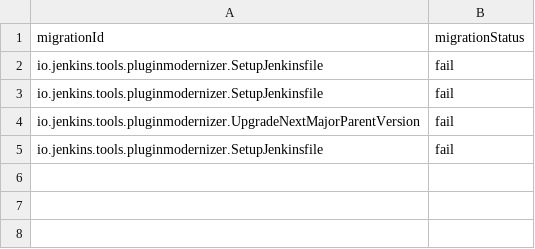
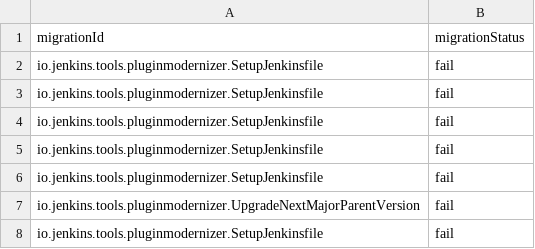
Before and after one commit to jonesbusy/metadata-plugin-modernizer, a CSV file: kryptowire/reports/failed_migrations.csv, drawn as a sheet; the diff names each change by its address in the sheet, - before the commit and + after, or states it on an @@ line.

```diff
--- a/kryptowire/reports/failed_migrations.csv
+++ b/kryptowire/reports/failed_migrations.csv
+row 4: io.jenkins.tools.pluginmodernizer.SetupJenkinsfile | fail
+row 5: io.jenkins.tools.pluginmodernizer.SetupJenkinsfile | fail
+row 6: io.jenkins.tools.pluginmodernizer.SetupJenkinsfile | fail
```
Also changed, not shown: 5 other files.
